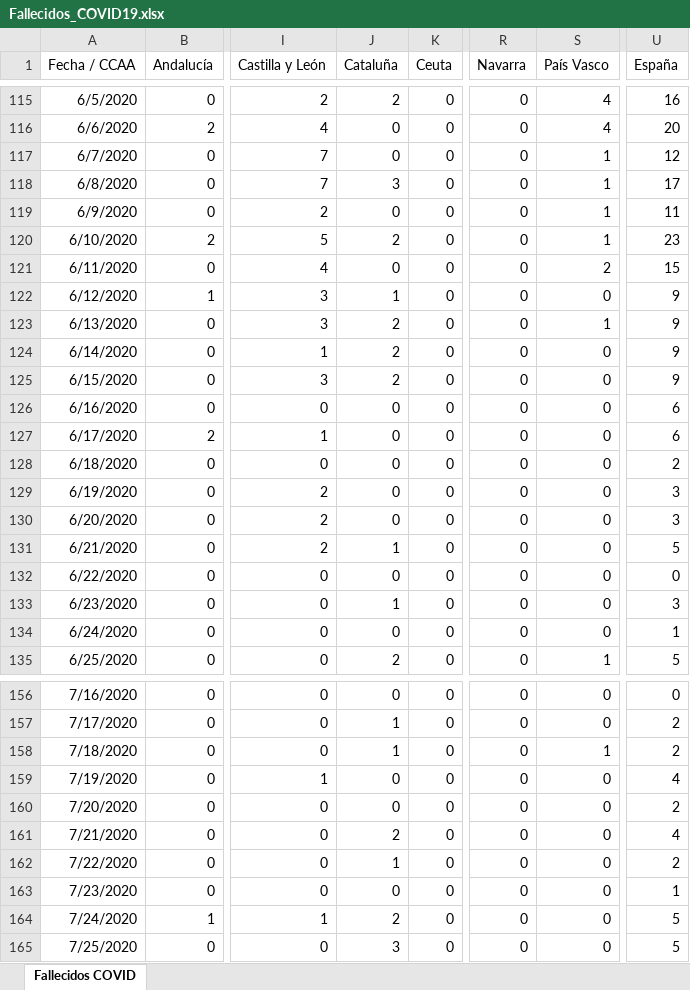
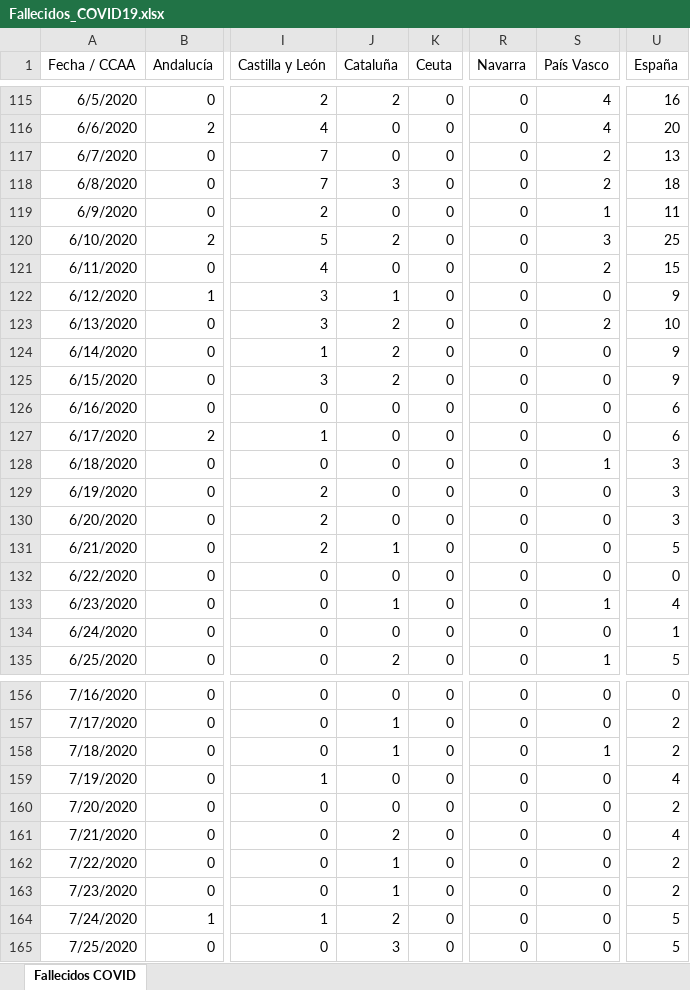
Before and after one commit to svavassori/covid-19-spain, an Excel workbook: csv/Fallecidos_COVID19.xlsx, sheet Fallecidos COVID, drawn as a sheet; only a part is shown, gaps mark what is left out; values as stored, in another font and other column widths than the file's, no borders; the diff covers the shown part only; the diff names each change by its address in the sheet, - before the commit and + after, or states it on an @@ line.

```diff
--- a/csv/Fallecidos_COVID19.xlsx (sheet Fallecidos COVID)
+++ b/csv/Fallecidos_COVID19.xlsx (sheet Fallecidos COVID)
-S117:S118 (País Vasco): 1
+S117:S118 (País Vasco): 2
-U117 (España): 12
+U117 (España): 13
-U118 (España): 17
+U118 (España): 18
-S120 (País Vasco): 1
+S120 (País Vasco): 3
-U120 (España): 23
+U120 (España): 25
-S123 (País Vasco): 1
+S123 (País Vasco): 2
-U123 (España): 9
+U123 (España): 10
-S128 (País Vasco): 0
+S128 (País Vasco): 1
-U128 (España): 2
+U128 (España): 3
-S133 (País Vasco): 0
+S133 (País Vasco): 1
-U133 (España): 3
+U133 (España): 4
-J163 (Cataluña): 0
+J163 (Cataluña): 1
-U163 (España): 1
+U163 (España): 2
```
Also changed, not shown: 1 added row and 20 edited cells elsewhere in this sheet, 5 other files.
